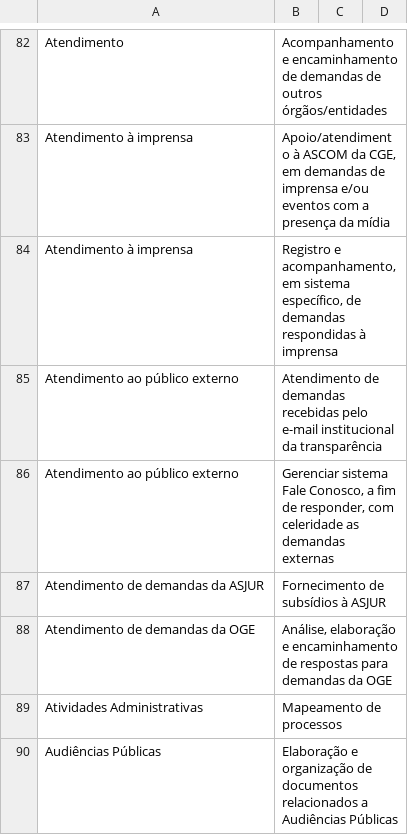
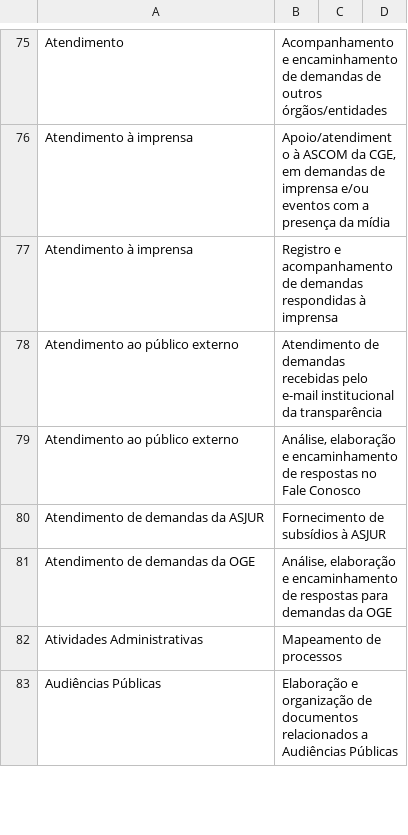
Before and after one commit to transparencia-mg/handbook, a CSV file: docs/fluxos_trabalho/atividades_SUCT.csv, drawn as a sheet; only a part is shown, gaps mark what is left out; the diff covers the shown part only.

Commit message:
sugestões André
aglutinações de atividades muito específicas, exclusões de atividades externas à DCTA

```diff
--- a/docs/fluxos_trabalho/atividades_SUCT.csv
+++ b/docs/fluxos_trabalho/atividades_SUCT.csv
@@ -85,5 +77,5 @@ Atendimento,Acompanhamento e encaminhamento de demandas de outros órgãos/entid
 Atendimento  à imprensa ,"Apoio/atendimento à ASCOM da CGE, em demandas de imprensa e/ou eventos com a presença da mídia"
-Atendimento  à imprensa ,"Registro e acompanhamento, em sistema específico, de demandas respondidas à imprensa"
+Atendimento  à imprensa ,"Registro e acompanhamento de demandas respondidas à imprensa"
 Atendimento ao público externo,Atendimento de demandas recebidas pelo e-mail institucional da transparência
-Atendimento ao público externo,"Gerenciar sistema Fale Conosco, a fim de responder, com celeridade as demandas externas"
+Atendimento ao público externo,"Análise, elaboração e encaminhamento de respostas no Fale Conosco"
 Atendimento de demandas da ASJUR,Fornecimento de subsídios à ASJUR
```
Also changed, not shown: 4 added rows, 14 removed rows and 15 edited cells elsewhere in this file.
